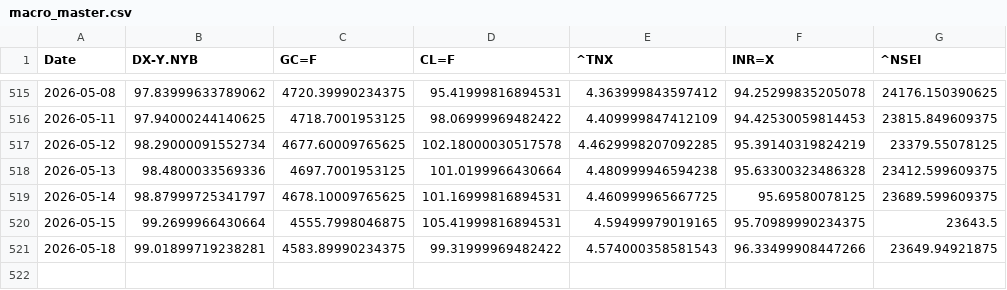
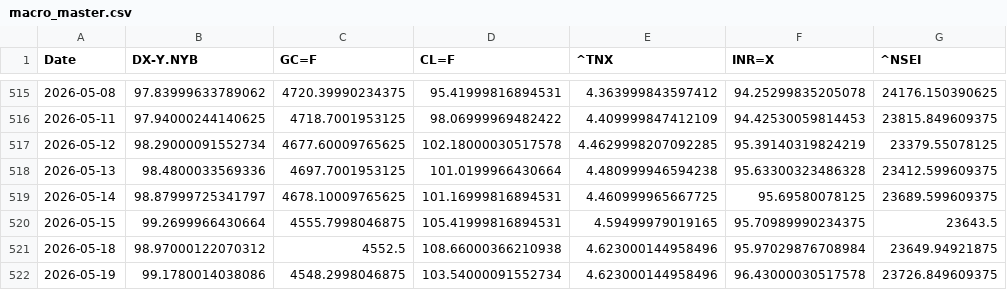
Before and after one commit to rhtjn3-sketch/Stock-Analysis, a CSV file: macro_master.csv, drawn as a sheet; only a part is shown, gaps mark what is left out.

```diff
--- a/macro_master.csv
+++ b/macro_master.csv
@@ -520,2 +520,3 @@ Date,DX-Y.NYB,GC=F,CL=F,^TNX,INR=X,^NSEI
 2026-05-15,99.2699966430664,4555.7998046875,105.41999816894531,4.59499979019165,95.70989990234375,23643.5
-2026-05-18,99.01899719238281,4583.89990234375,99.31999969482422,4.574000358581543,96.33499908447266,23649.94921875
+2026-05-18,98.97000122070312,4552.5,108.66000366210938,4.623000144958496,95.97029876708984,23649.94921875
+2026-05-19,99.1780014038086,4548.2998046875,103.54000091552734,4.623000144958496,96.43000030517578,23726.849609375
```
Also changed, not shown: nifty_indices_master.csv, world_indices_master.csv, 4 other files.
